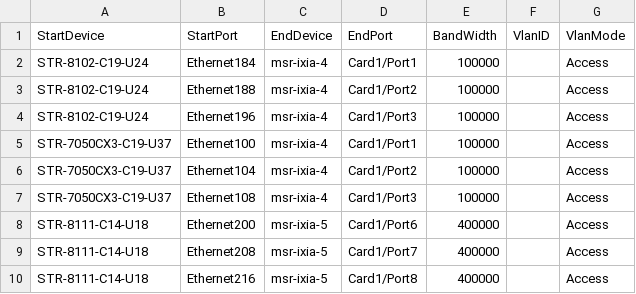
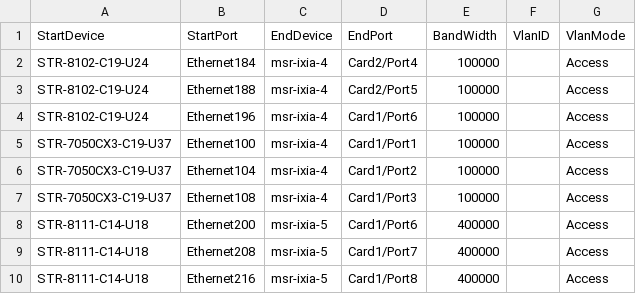
Before and after one commit to sonic-net/sonic-mgmt, a CSV file: ansible/files/sonic_ixia_links.csv, drawn as a sheet; only a part is shown.

```diff
--- a/ansible/files/sonic_ixia_links.csv
+++ b/ansible/files/sonic_ixia_links.csv
@@ -1,5 +1,5 @@
 StartDevice,StartPort,EndDevice,EndPort,BandWidth,VlanID,VlanMode
-STR-8102-C19-U24,Ethernet184,msr-ixia-4,Card1/Port1,100000,,Access
-STR-8102-C19-U24,Ethernet188,msr-ixia-4,Card1/Port2,100000,,Access
-STR-8102-C19-U24,Ethernet196,msr-ixia-4,Card1/Port3,100000,,Access
+STR-8102-C19-U24,Ethernet184,msr-ixia-4,Card2/Port4,100000,,Access
+STR-8102-C19-U24,Ethernet188,msr-ixia-4,Card2/Port5,100000,,Access
+STR-8102-C19-U24,Ethernet196,msr-ixia-4,Card1/Port6,100000,,Access
 STR-7050CX3-C19-U37,Ethernet100,msr-ixia-4,Card1/Port1,100000,,Access
```
Also changed, not shown: 2 other files.
